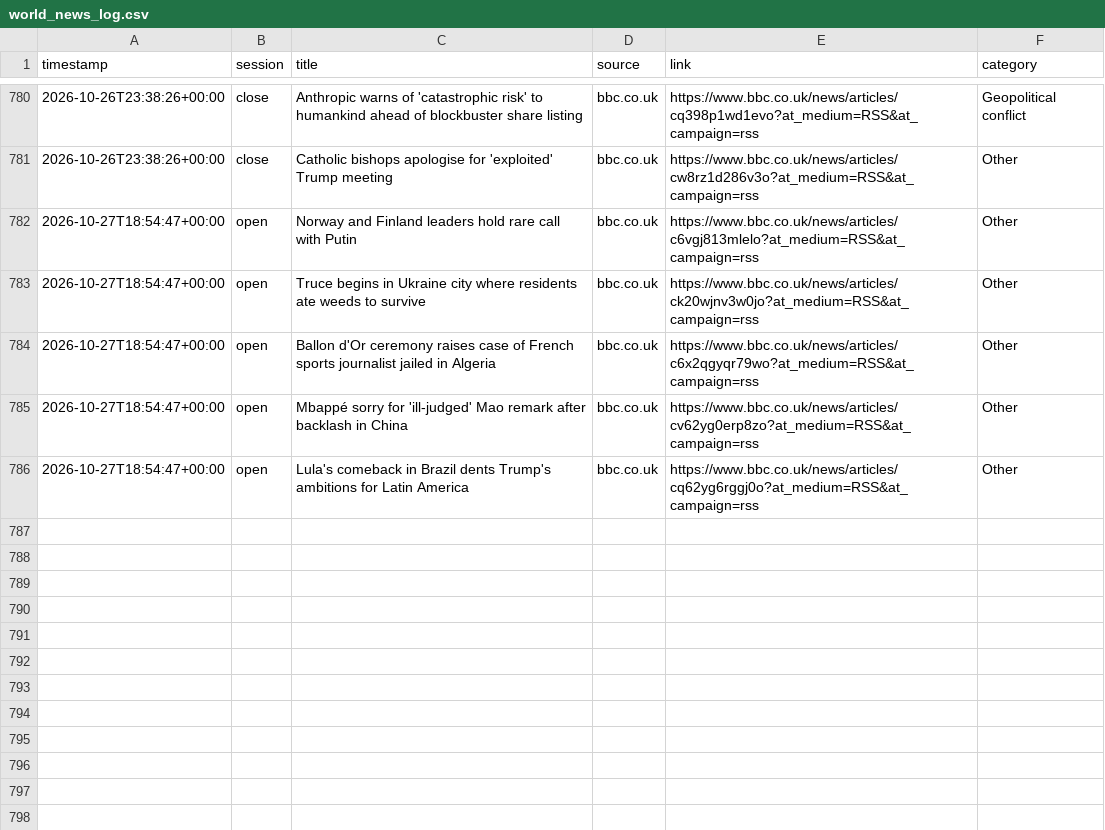
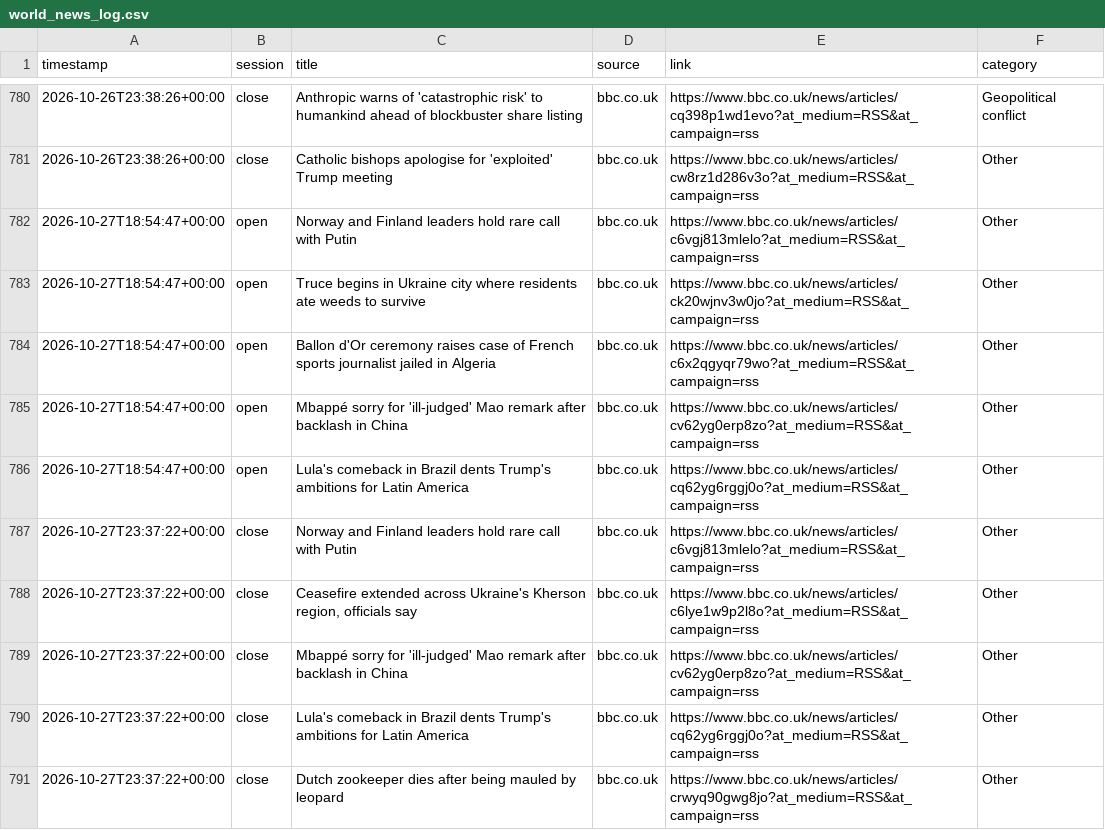
Before and after one commit to ericustayev-dot/Thecolorgreen, a CSV file: world_news_log.csv, drawn as a sheet; only a part is shown, gaps mark what is left out.

```diff
--- a/world_news_log.csv
+++ b/world_news_log.csv
@@ -786 +786,6 @@ timestamp,session,title,source,link,category
 2026-10-27T18:54:47+00:00,open,Lula's comeback in Brazil dents Trump's ambitions for Latin America,bbc.co.uk,https://www.bbc.co.uk/news/articles/cq62yg6rggj0o?at_medium=RSS&at_campaign=rss,Other
+2026-10-27T23:37:22+00:00,close,Norway and Finland leaders hold rare call with Putin,bbc.co.uk,https://www.bbc.co.uk/news/articles/c6vgj813mlelo?at_medium=RSS&at_campaign=rss,Other
+2026-10-27T23:37:22+00:00,close,"Ceasefire extended across Ukraine's Kherson region, officials say",bbc.co.uk,https://www.bbc.co.uk/news/articles/c6lye1w9p2l8o?at_medium=RSS&at_campaign=rss,Other
+2026-10-27T23:37:22+00:00,close,Mbappé sorry for 'ill-judged' Mao remark after backlash in China,bbc.co.uk,https://www.bbc.co.uk/news/articles/cv62yg0erp8zo?at_medium=RSS&at_campaign=rss,Other
+2026-10-27T23:37:22+00:00,close,Lula's comeback in Brazil dents Trump's ambitions for Latin America,bbc.co.uk,https://www.bbc.co.uk/news/articles/cq62yg6rggj0o?at_medium=RSS&at_campaign=rss,Other
+2026-10-27T23:37:22+00:00,close,Dutch zookeeper dies after being mauled by leopard,bbc.co.uk,https://www.bbc.co.uk/news/articles/crwyq90gwg8jo?at_medium=RSS&at_campaign=rss,Other
```
Also changed, not shown: commodities_history.csv, history.csv.
